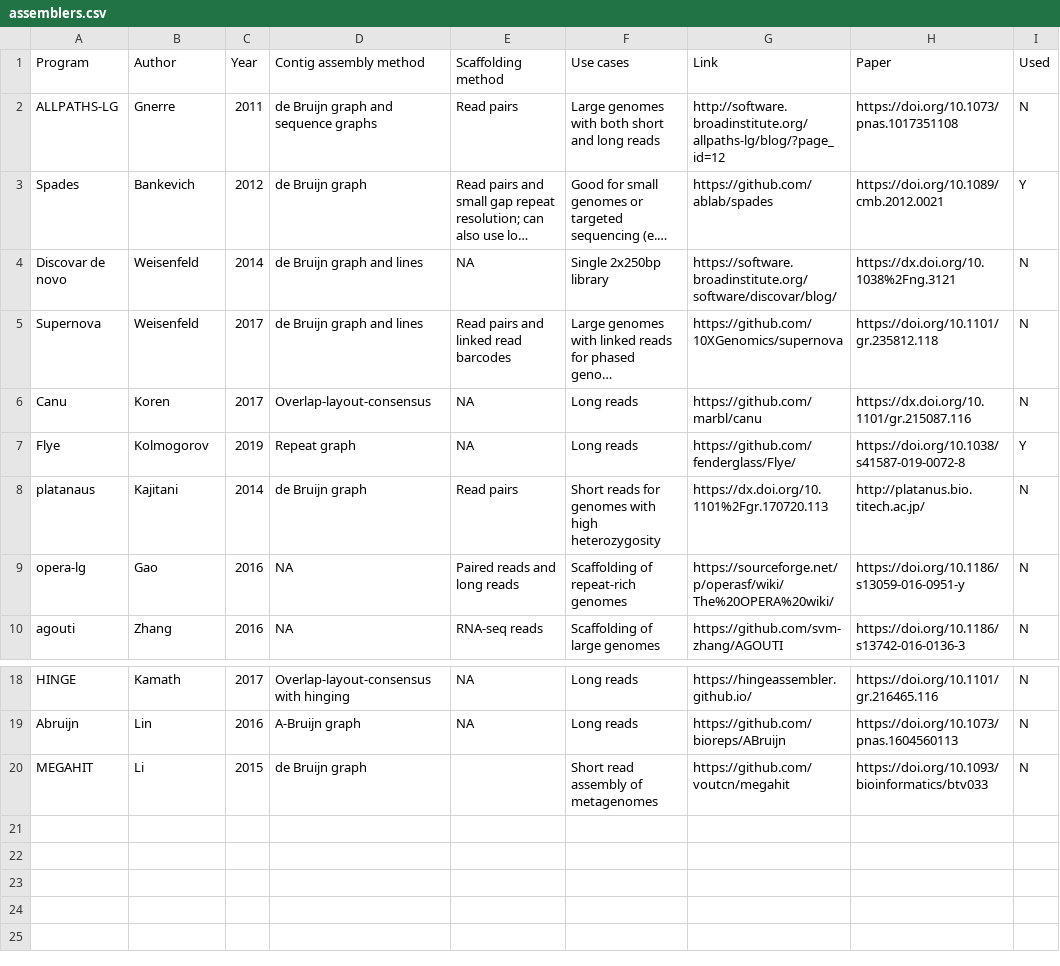
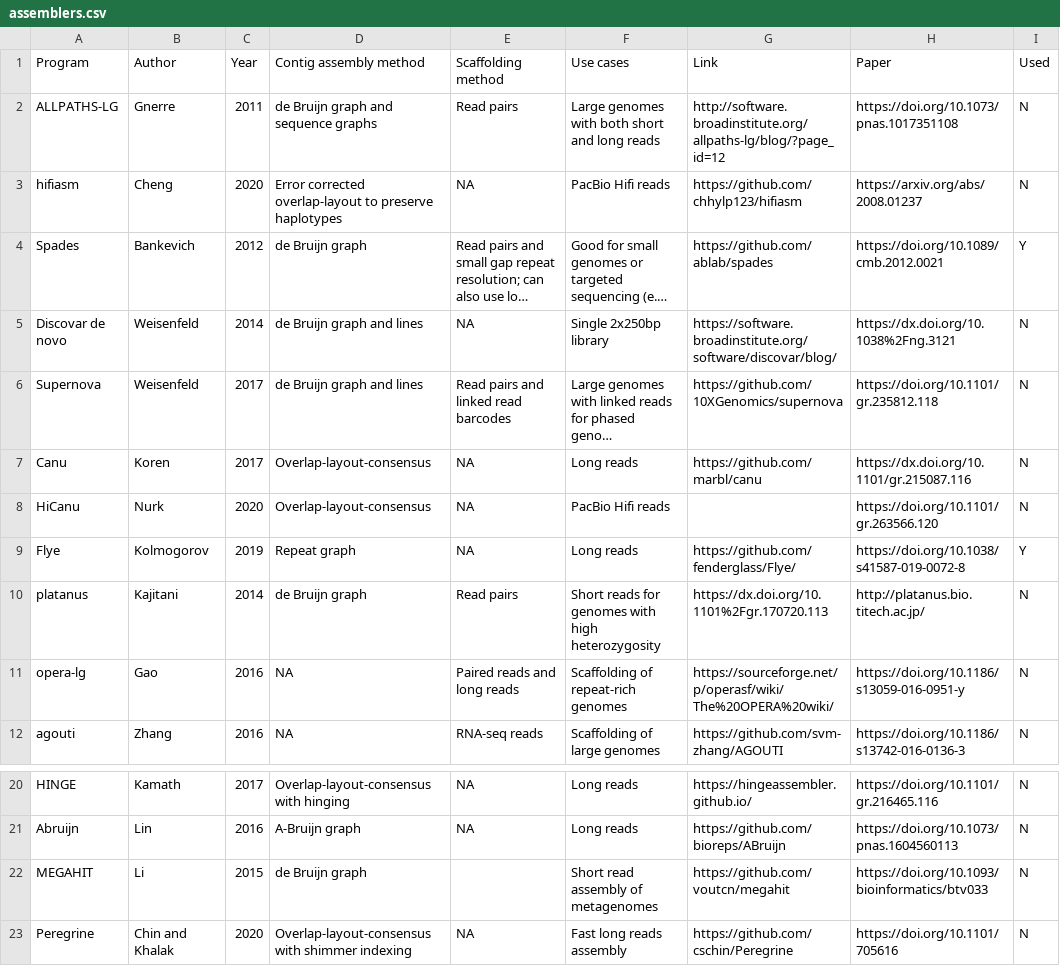
Before and after one commit to gwct/gwct.github.io, a CSV file: congen/data/assemblers.csv, drawn as a sheet; only a part is shown, gaps mark what is left out; long unchanged cells end in …; addresses are those after the commit; the diff names each change by its address in the sheet, - before the commit and + after, or states it on an @@ line.

Commit message:
congen

```diff
--- a/congen/data/assemblers.csv
+++ b/congen/data/assemblers.csv
+row 3: hifiasm | Cheng | 2020 | Error corrected overlap-layout to preserve haplotypes | NA | PacBio Hifi reads | https://github.com/chhylp123/hifiasm | https://arxiv.org/abs/2008.01237 | N
+row 8: HiCanu | Nurk | 2020 | Overlap-layout-consensus | NA | PacBio Hifi reads |  | https://doi.org/10.1101/gr.263566.120 | N
-A10 (Program): platanaus
+A10 (Program): platanus
+row 23: Peregrine | Chin and Khalak | 2020 | Overlap-layout-consensus with shimmer indexing | NA | Fast long reads assembly | https://github.com/cschin/Peregrine | https://doi.org/10.1101/705616 | N
```
Also changed, not shown: congen/data/varcallers.csv, 2 other files.
